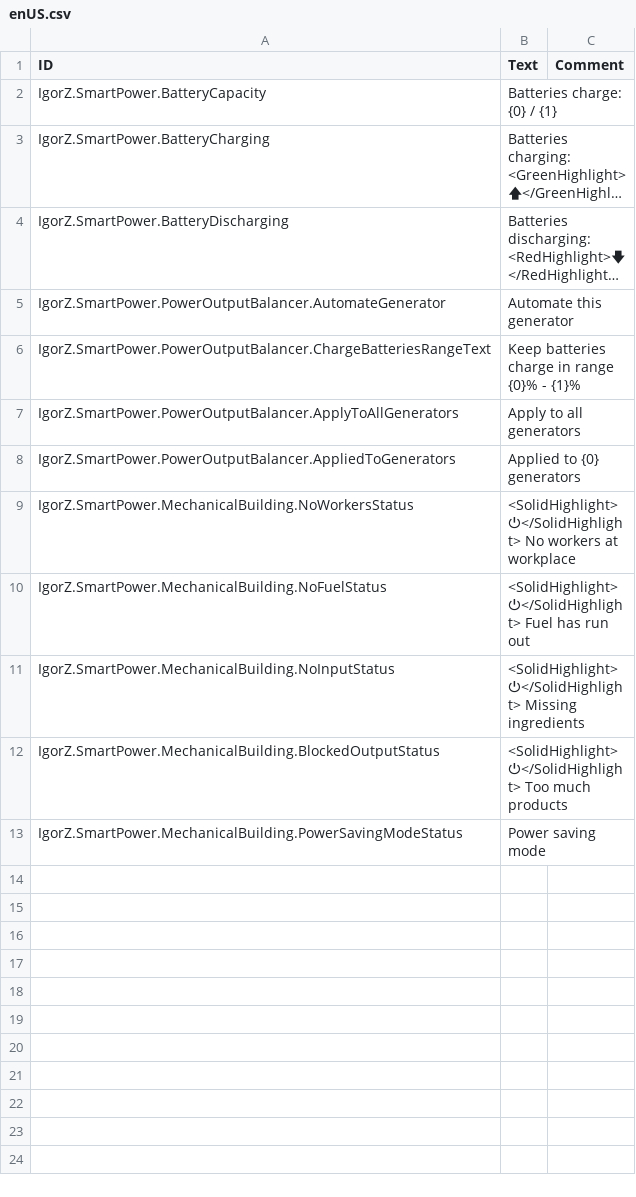
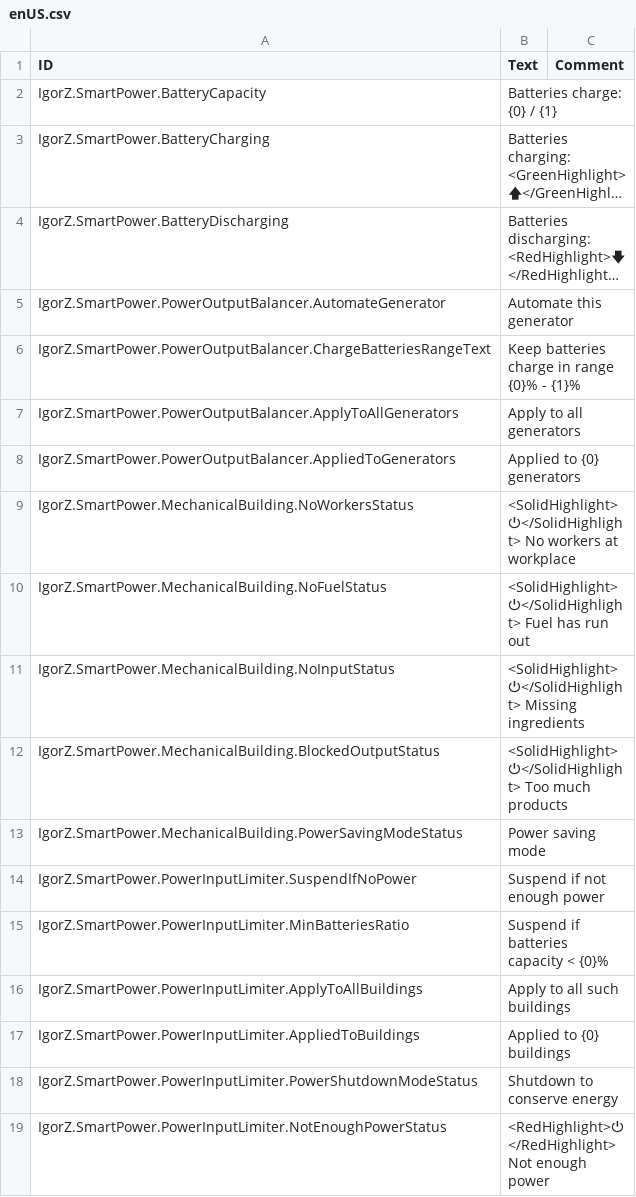
Before and after one commit to ihsoft/TimberbornMods, a CSV file: ModsUnityProject/Assets/Mods/SmartPower/Data/Localizations/enUS.csv, drawn as a sheet; long unchanged cells end in …; the diff names each change by its address in the sheet, - before the commit and + after, or states it on an @@ line.

Commit message:
Refactor the whole approach of consumers and generators
- Exclude power wheels. To be added in the following updates.
- Not perfect power balancing when no batteries. Network rebalancing is TBD.

```diff
--- a/ModsUnityProject/Assets/Mods/SmartPower/Data/Localizations/enUS.csv
+++ b/ModsUnityProject/Assets/Mods/SmartPower/Data/Localizations/enUS.csv
+row 14: IgorZ.SmartPower.PowerInputLimiter.SuspendIfNoPower | Suspend if not enough power
+row 15: IgorZ.SmartPower.PowerInputLimiter.MinBatteriesRatio | Suspend if batteries capacity < {0}%
+row 16: IgorZ.SmartPower.PowerInputLimiter.ApplyToAllBuildings | Apply to all such buildings
+row 17: IgorZ.SmartPower.PowerInputLimiter.AppliedToBuildings | Applied to {0} buildings
+row 18: IgorZ.SmartPower.PowerInputLimiter.PowerShutdownModeStatus | Shutdown to conserve energy
+row 19: IgorZ.SmartPower.PowerInputLimiter.NotEnoughPowerStatus | <RedHighlight>⏻</RedHighlight> Not enough power
```
Also changed, not shown: 18 other files.
